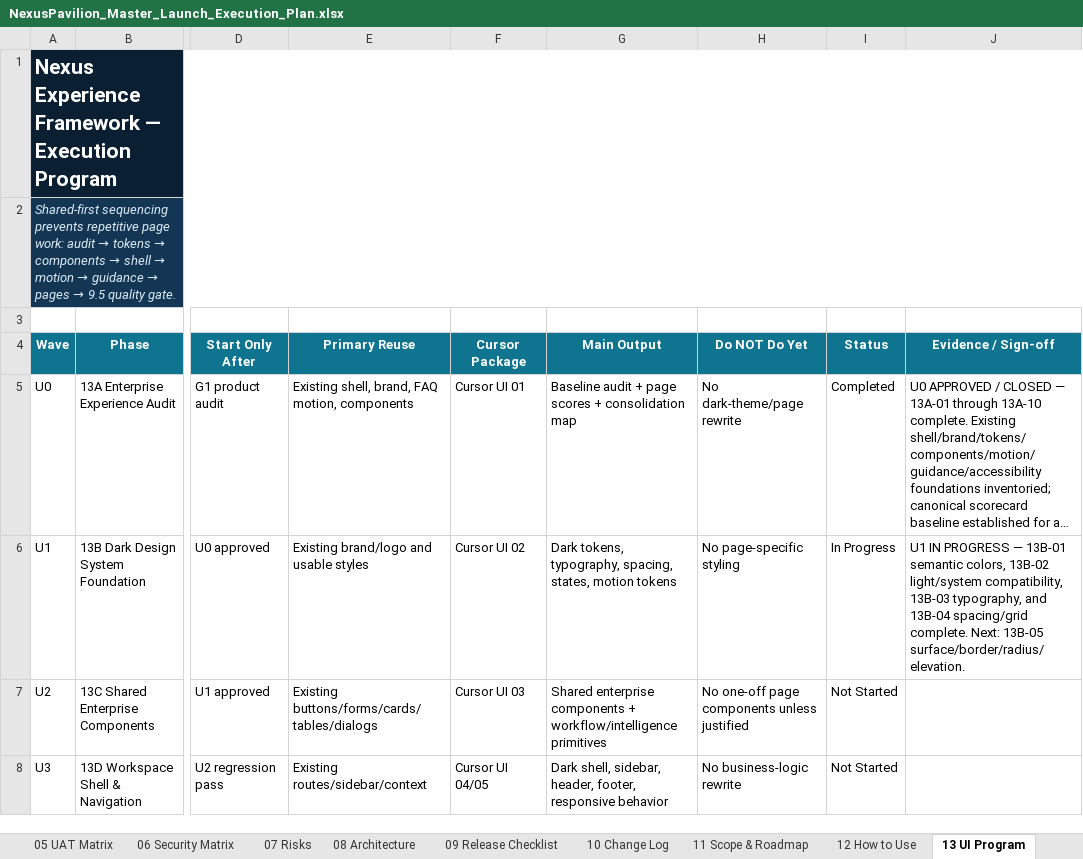
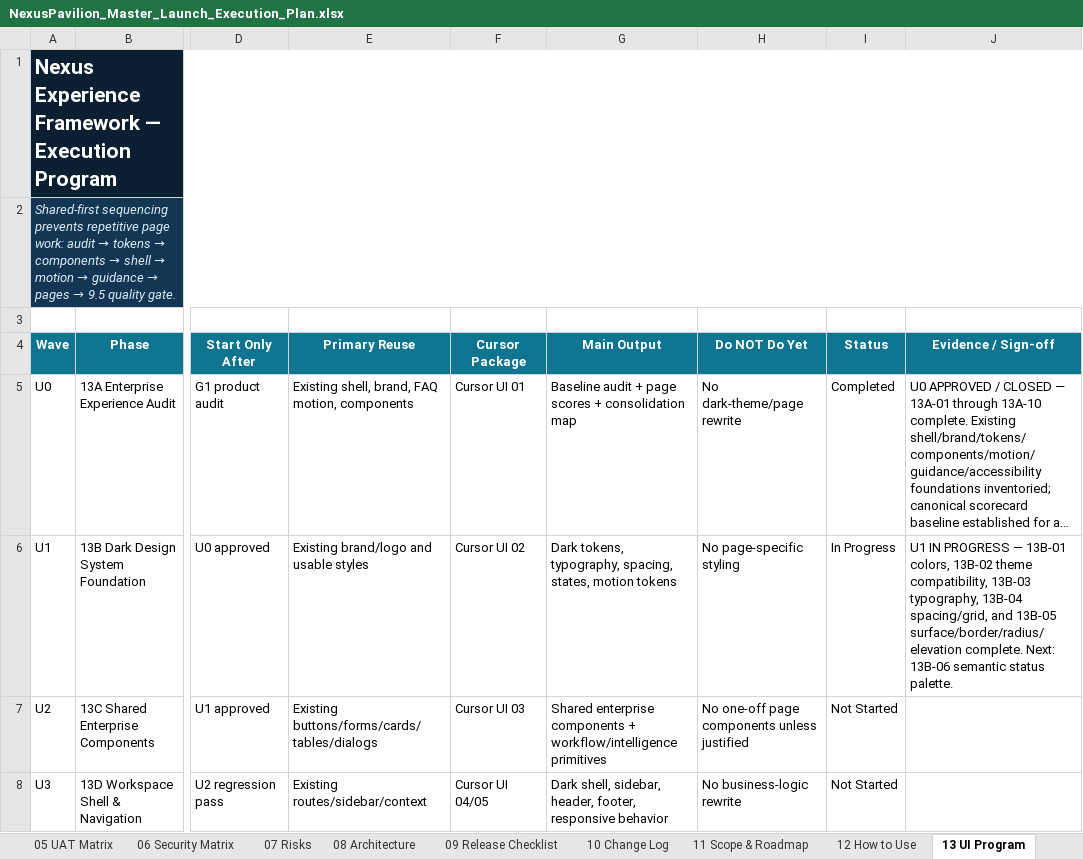
Before and after one commit to amirtaheri1978-cyber/nexuspavilion-core, an Excel workbook: docs/governance/NexusPavilion_Master_Launch_Execution_Plan.xlsx, sheet 13 UI Program, drawn as a sheet; only a part is shown, gaps mark what is left out; long unchanged cells end in …; values as stored, in another font and other column widths than the file's, no borders; conditional formats and table styles not drawn; the diff names each change by its address in the sheet, - before the commit and + after, or states it on an @@ line.

Commit message:
Close executive surface depth task

```diff
--- a/docs/governance/NexusPavilion_Master_Launch_Execution_Plan.xlsx (sheet 13 UI Program)
+++ b/docs/governance/NexusPavilion_Master_Launch_Execution_Plan.xlsx (sheet 13 UI Program)
-J6 (Evidence / Sign-off): …— 13B-01 semantic colors, 13B-02 light/system compatibility, 13B-03 typography, and 13B-04 spacing/grid complete. Next: 13B-05 surface/border/radius/elevation.
+J6 (Evidence / Sign-off): …— 13B-01 colors, 13B-02 theme compatibility, 13B-03 typography, 13B-04 spacing/grid, and 13B-05 surface/border/radius/elevation complete. Next: 13B-06 semantic status palette.
```
Also changed, not shown: sheet 10 Change Log, sheet 01 Master Plan, sheet 00 Dashboard, charts or pictures.
